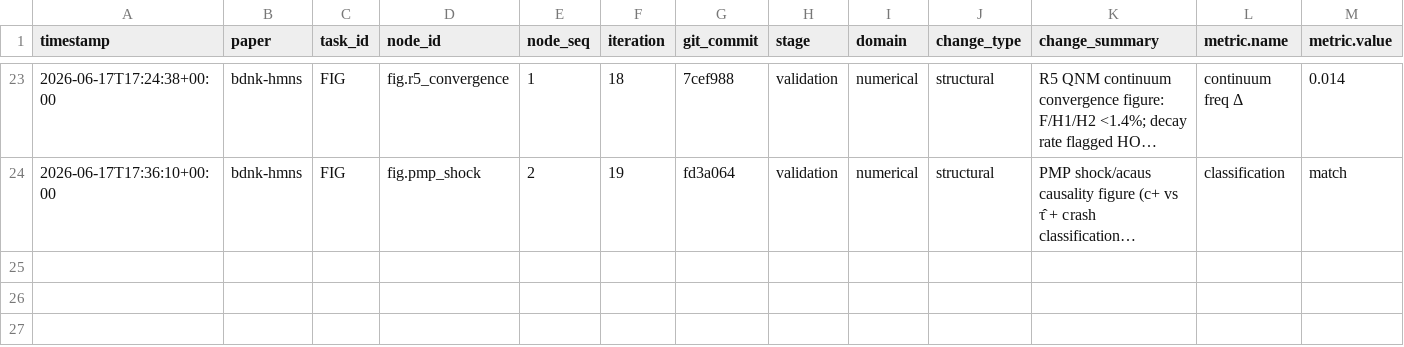
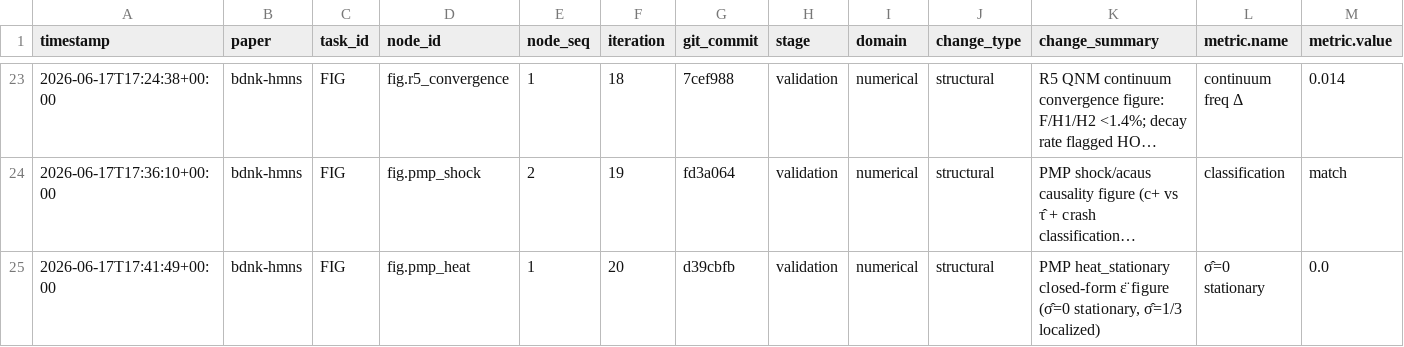
Before and after one commit to FoAKTEE/BDNK, a CSV file: error-database/paper_bdnk-hmns/summary.csv, drawn as a sheet; only a part is shown, gaps mark what is left out; long unchanged cells end in …; rows hold the shown columns only; the diff names each change by its address in the sheet, - before the commit and + after, or states it on an @@ line.

```diff
--- a/error-database/paper_bdnk-hmns/summary.csv
+++ b/error-database/paper_bdnk-hmns/summary.csv
+row 25: 2026-06-17T17:41:49+00:00 | bdnk-hmns | FIG | fig.pmp_heat | 1 | 20 | d39cbfb | validation | numerical | structural | PMP heat_stationary closed-form ε̈ figure (σ̂=0 stationary, σ̂=1/3 localized) | σ̂=0 stationary | 0.0
```
Also changed, not shown: knowledge-database/paper_bdnk-hmns/summary.csv, 6 other files.
